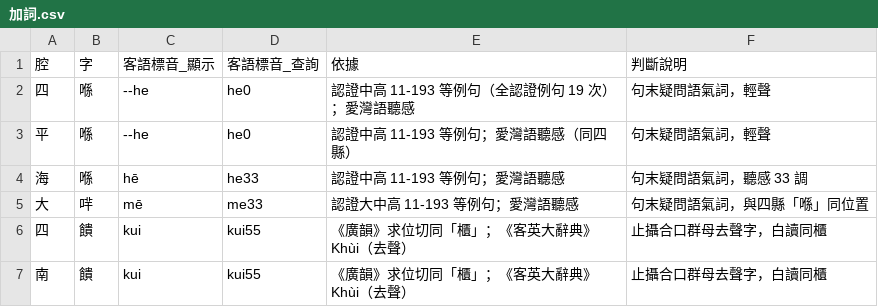
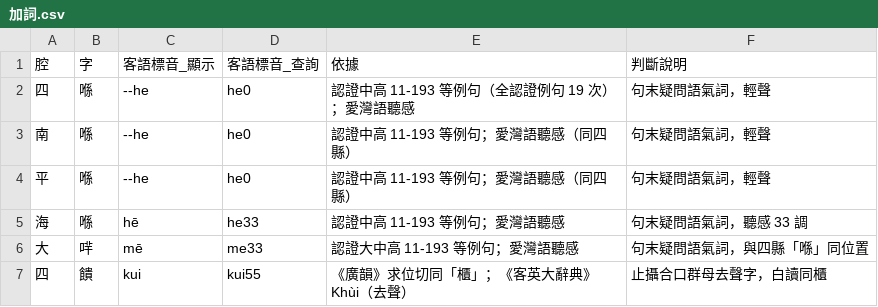
Before and after one commit to Aiuanyu/HakSpring, a CSV file: data/curated/加詞.csv, drawn as a sheet; only a part is shown; the shorter side is filled out with more unchanged rows; the diff names each change by its address in the sheet, - before the commit and + after, or states it on an @@ line.

```diff
--- a/data/curated/加詞.csv
+++ b/data/curated/加詞.csv
+row 3: 南 | 喺 | --he | he0 | 認證中高 11-193 等例句；愛灣語聽感（同四縣） | 句末疑問語氣詞，輕聲
```
Also changed, not shown: data/curated/加詞-南.csv, 5 other files.
